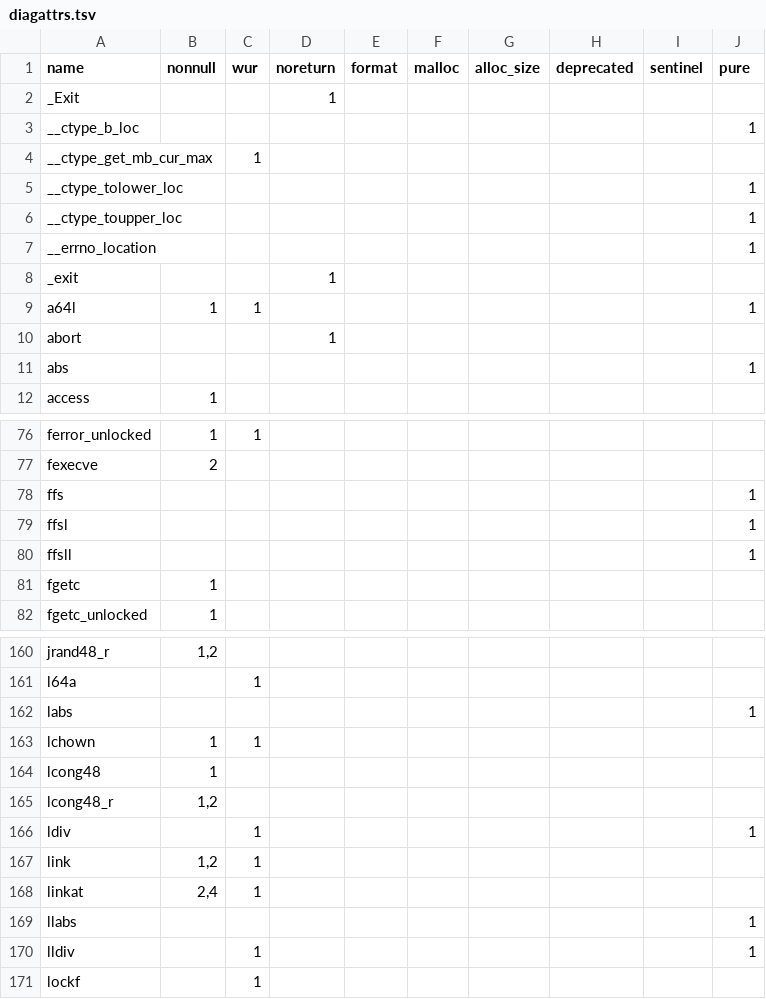
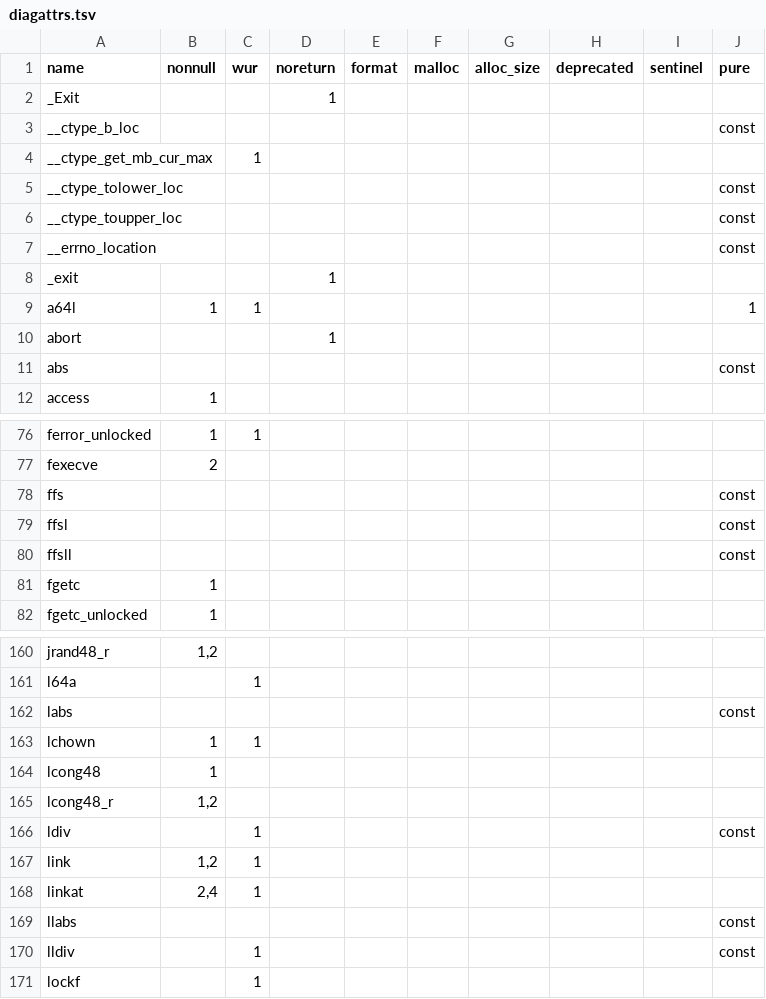
Before and after one commit to duskglow/libniji, a TSV file: spec/abi/diagattrs.tsv, drawn as a sheet; only a part is shown, gaps mark what is left out; the diff covers the shown part only.

```diff
--- a/spec/abi/diagattrs.tsv
+++ b/spec/abi/diagattrs.tsv
@@ -2,7 +2,7 @@ name	nonnull	wur	noreturn	format	malloc	alloc_size	deprecated	sentinel	pure
 _Exit			1						
-__ctype_b_loc									1
+__ctype_b_loc									const
 __ctype_get_mb_cur_max		1							
-__ctype_tolower_loc									1
-__ctype_toupper_loc									1
-__errno_location									1
+__ctype_tolower_loc									const
+__ctype_toupper_loc									const
+__errno_location									const
 _exit			1						
@@ -10,3 +10,3 @@ a64l	1	1							1
 abort			1						
-abs									1
+abs									const
 access	1								
@@ -77,5 +77,5 @@ ferror_unlocked	1	1
 fexecve	2								
-ffs									1
-ffsl									1
-ffsll									1
+ffs									const
+ffsl									const
+ffsll									const
 fgetc	1								
@@ -161,3 +161,3 @@ jrand48_r	1,2
 l64a		1							
-labs									1
+labs									const
 lchown	1	1							
@@ -165,7 +165,7 @@ lcong48	1
 lcong48_r	1,2								
-ldiv		1							1
+ldiv		1							const
 link	1,2	1							
 linkat	2,4	1							
-llabs									1
-lldiv		1							1
+llabs									const
+lldiv		1							const
 lockf		1							
```
Also changed, not shown: 6 edited cells elsewhere in this file, 8 other files.
